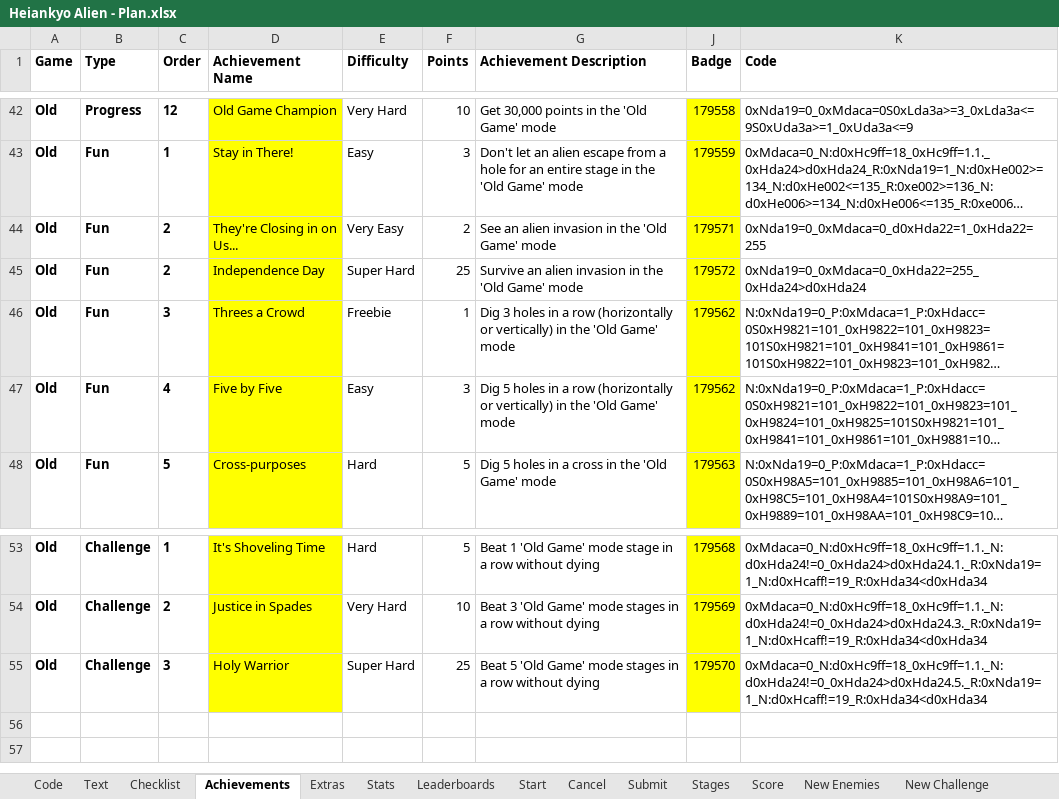
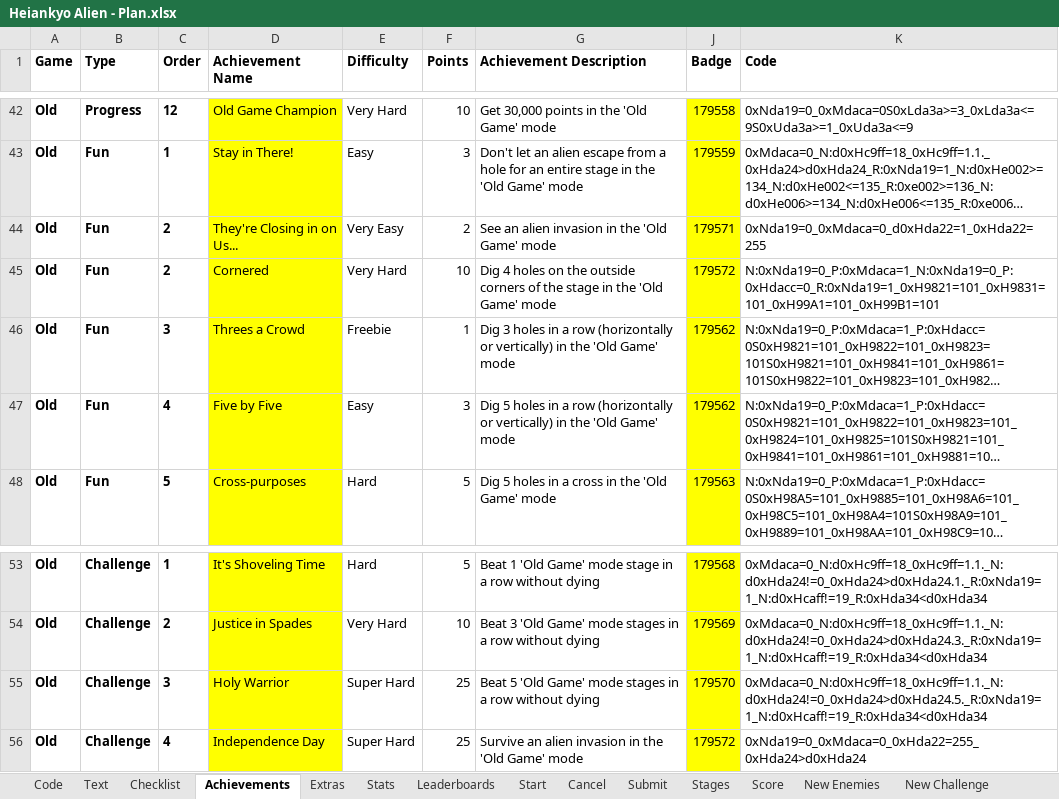
Before and after one commit to Etron-RA/RetroAchievements, an Excel workbook: Heiankyo Alien/Heiankyo Alien - Plan.xlsx, sheet Achievements, drawn as a sheet; only a part is shown, gaps mark what is left out; long unchanged cells end in …; values as stored, in another font and other column widths than the file's, no borders; the diff names each change by its address in the sheet, - before the commit and + after, or states it on an @@ line.

```diff
--- a/Heiankyo Alien/Heiankyo Alien - Plan.xlsx (sheet Achievements)
+++ b/Heiankyo Alien/Heiankyo Alien - Plan.xlsx (sheet Achievements)
-D45 (Achievement Name): Independence Day
+D45 (Achievement Name): Cornered
-E45 (Difficulty): Super Hard
+E45 (Difficulty): Very Hard
-F45 (Points): 25
+F45 (Points): 10
-G45 (Achievement Description): Survive an alien invasion in the…
+G45 (Achievement Description): Dig 4 holes on the outside corners of the stage in the…
-K45 (Code): 0xNda19=0_0xMdaca=0_0xHda22=255_0xHda24>d0xHda24
+K45 (Code): N:0xNda19=0_P:0xMdaca=1_N:0xNda19=0_P:0xHdacc=0_R:0xNda19=1_0xH9821=101_0xH9831=101_0xH99A1=101_0xH99B1=101
+row 56: Old | Challenge | 4 | Independence Day | Super Hard | 25 | Survive an alien invasion in the 'Old Game' mode | 179572 | 0xNda19=0_0xMdaca=0_0xHda22=255_0xHda24>d0xHda24
```
Also changed, not shown: sheet Checklist, sheet Stats, sheet Text, sheet Code, other sheet tabs, formulas that keep their value, hidden cells, Discworld/Discworld - Plan.xlsx, 3 other files.
